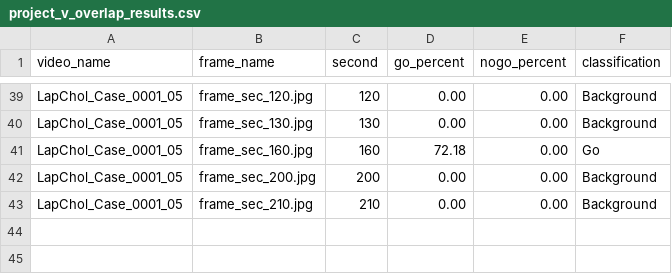
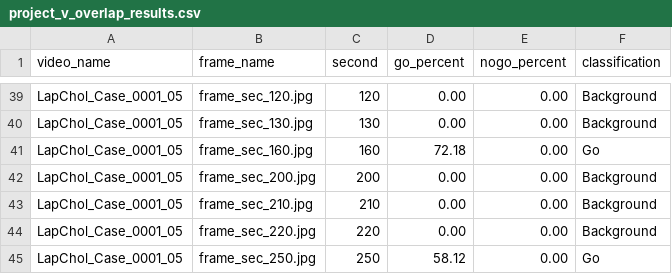
Before and after one commit to lorenz-liu/tti-inference, a CSV file: project_v/project_v_overlap_results.csv, drawn as a sheet; only a part is shown, gaps mark what is left out; the diff names each change by its address in the sheet, - before the commit and + after, or states it on an @@ line.

```diff
--- a/project_v/project_v_overlap_results.csv
+++ b/project_v/project_v_overlap_results.csv
+row 44: LapChol_Case_0001_05 | frame_sec_220.jpg | 220 | 0.00 | 0.00 | Background
+row 45: LapChol_Case_0001_05 | frame_sec_250.jpg | 250 | 58.12 | 0.00 | Go
```
Also changed, not shown: 2 other files.
